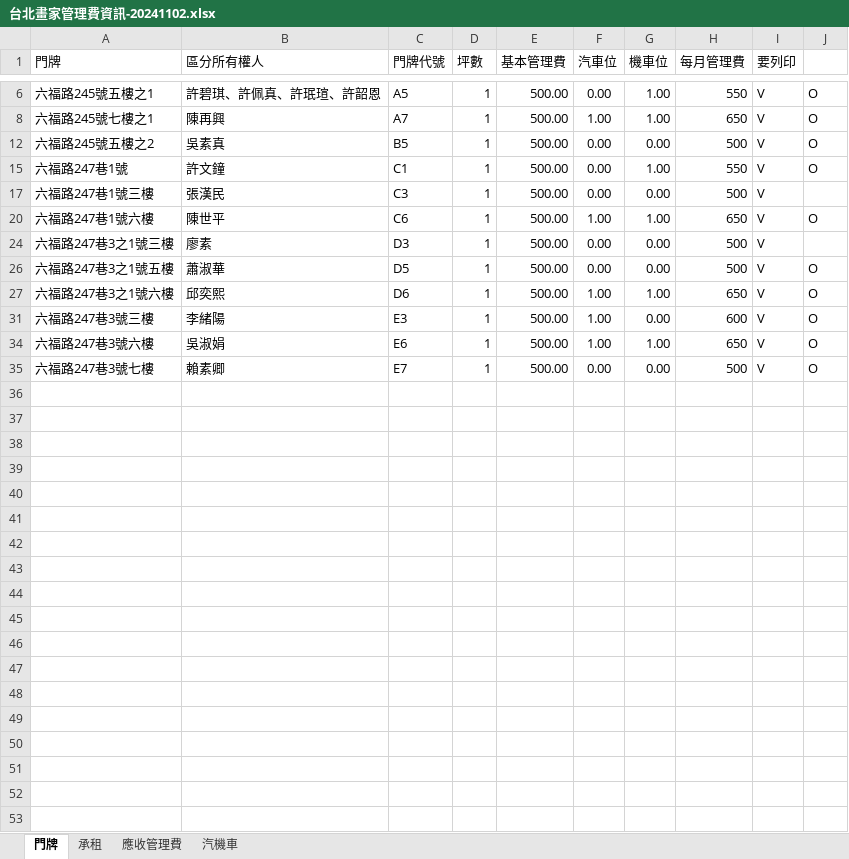
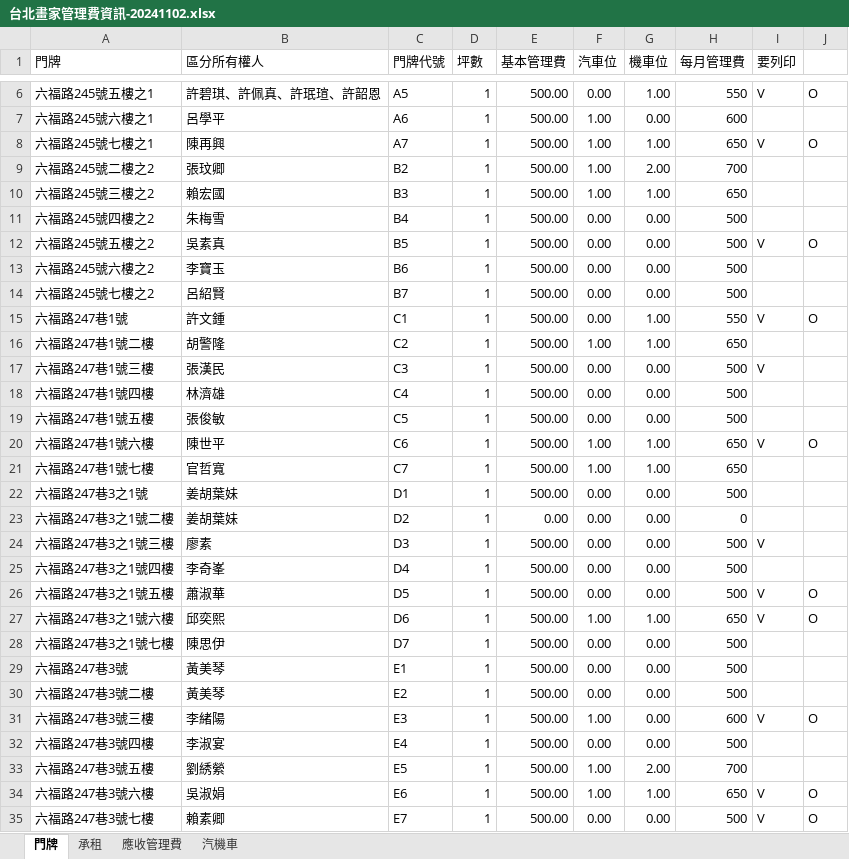
Before and after one commit to gzk1985/TaipeiPainter, an Excel workbook: 台北畫家管理費資訊-20241102.xlsx, sheet 門牌, drawn as a sheet; only a part is shown, gaps mark what is left out; values as stored, in another font and other column widths than the file's, no borders; the diff covers the shown part only; the diff names each change by its address in the sheet, - before the commit and + after, or states it on an @@ line.

```diff
--- a/台北畫家管理費資訊-20241102.xlsx (sheet 門牌)
+++ b/台北畫家管理費資訊-20241102.xlsx (sheet 門牌)
@@ row 7 unhidden: 六福路245號六樓之1 | 呂學平 | A6 | 1 | 500.00 | 1.00 | 0.00 | 600 @@
@@ row 9 unhidden: 六福路245號二樓之2 | 張玟卿 | B2 | 1 | 500.00 | 1.00 | 2.00 | 700 @@
@@ row 10 unhidden: 六福路245號三樓之2 | 賴宏國 | B3 | 1 | 500.00 | 1.00 | 1.00 | 650 @@
@@ row 11 unhidden: 六福路245號四樓之2 | 朱梅雪 | B4 | 1 | 500.00 | 0.00 | 0.00 | 500 @@
@@ row 13 unhidden: 六福路245號六樓之2 | 李寶玉 | B6 | 1 | 500.00 | 0.00 | 0.00 | 500 @@
@@ row 14 unhidden: 六福路245號七樓之2 | 呂紹賢 | B7 | 1 | 500.00 | 0.00 | 0.00 | 500 @@
-B15 (區分所有權人): 許文鐘
+B15 (區分所有權人): 許文鍾
@@ row 16 unhidden: 六福路247巷1號二樓 | 胡警隆 | C2 | 1 | 500.00 | 1.00 | 1.00 | 650 @@
@@ row 18 unhidden: 六福路247巷1號四樓 | 林濟雄 | C4 | 1 | 500.00 | 0.00 | 0.00 | 500 @@
@@ row 19 unhidden: 六福路247巷1號五樓 | 張俊敏 | C5 | 1 | 500.00 | 0.00 | 0.00 | 500 @@
@@ row 21 unhidden: 六福路247巷1號七樓 | 官哲寬 | C7 | 1 | 500.00 | 1.00 | 1.00 | 650 @@
@@ row 22 unhidden: 六福路247巷3之1號 | 姜胡葉妹 | D1 | 1 | 500.00 | 0.00 | 0.00 | 500 @@
@@ row 23 unhidden: 六福路247巷3之1號二樓 | 姜胡葉妹 | D2 | 1 | 0.00 | 0.00 | 0.00 | 0 @@
@@ row 25 unhidden: 六福路247巷3之1號四樓 | 李奇峯 | D4 | 1 | 500.00 | 0.00 | 0.00 | 500 @@
@@ row 28 unhidden: 六福路247巷3之1號七樓 | 陳思伊 | D7 | 1 | 500.00 | 0.00 | 0.00 | 500 @@
@@ row 29 unhidden: 六福路247巷3號 | 黃美琴 | E1 | 1 | 500.00 | 0.00 | 0.00 | 500 @@
@@ row 30 unhidden: 六福路247巷3號二樓 | 黃美琴 | E2 | 1 | 500.00 | 0.00 | 0.00 | 500 @@
@@ row 32 unhidden: 六福路247巷3號四樓 | 李淑宴 | E4 | 1 | 500.00 | 0.00 | 0.00 | 500 @@
@@ row 33 unhidden: 六福路247巷3號五樓 | 劉綉縈 | E5 | 1 | 500.00 | 1.00 | 2.00 | 700 @@
```
Also changed, not shown: 3 hidden or unhidden rows elsewhere in this sheet, 7 other files.
